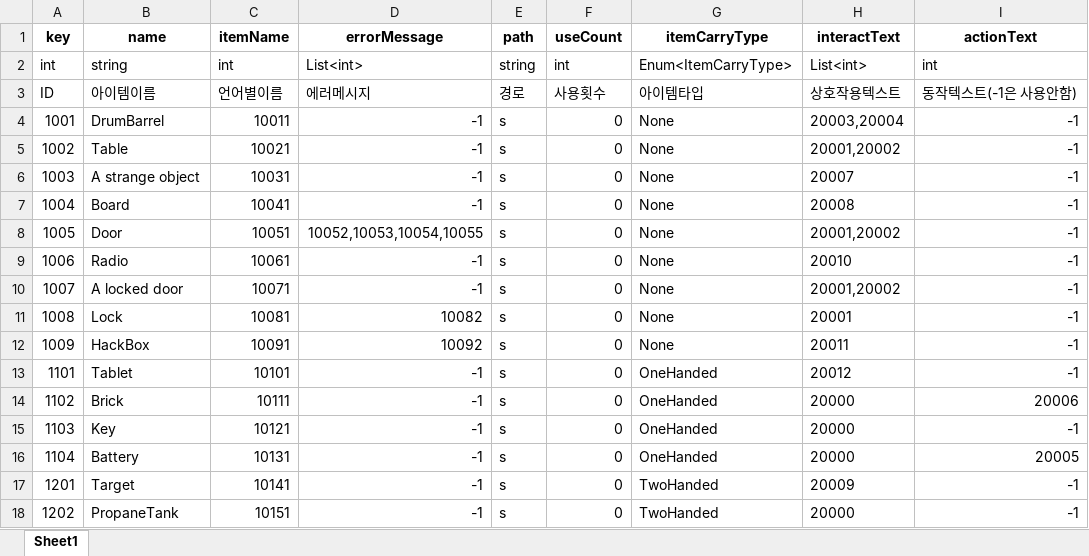
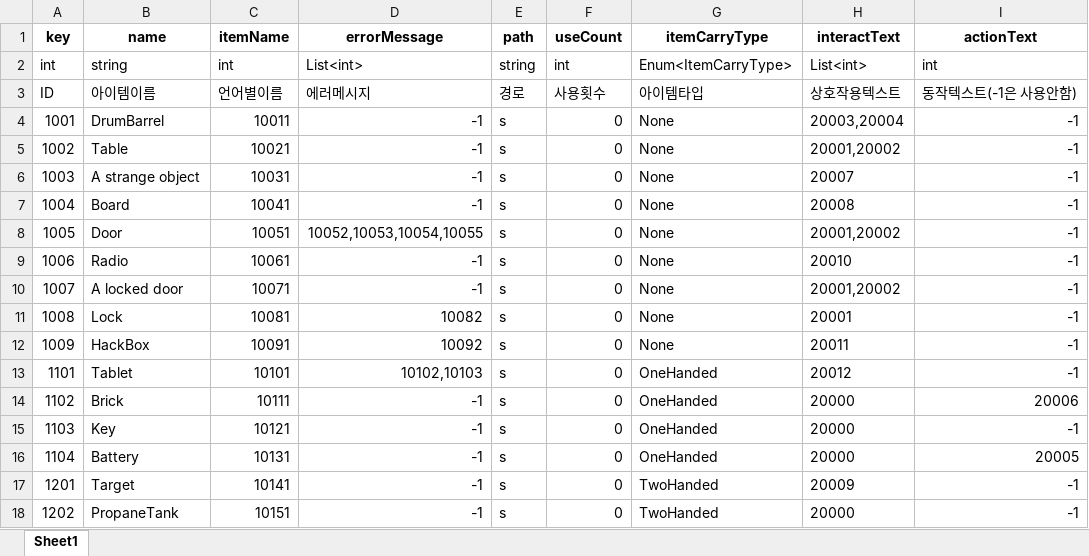
Before and after one commit to minsu454/Invisiphobia_NullPath, an Excel workbook: ExcelToJsonWizard-main/excel_files/ItemTable.xlsx, sheet Sheet1, drawn as a sheet; values as stored, in another font and other column widths than the file's, no borders; the diff names each change by its address in the sheet, - before the commit and + after, or states it on an @@ line.

```diff
--- a/ExcelToJsonWizard-main/excel_files/ItemTable.xlsx (sheet Sheet1)
+++ b/ExcelToJsonWizard-main/excel_files/ItemTable.xlsx (sheet Sheet1)
-D13 (errorMessage): -1
+D13 (errorMessage): 10102,10103
```
Also changed, not shown: ExcelToJsonWizard-main/excel_files/ItemTextTable.xlsx, 5 other files.
